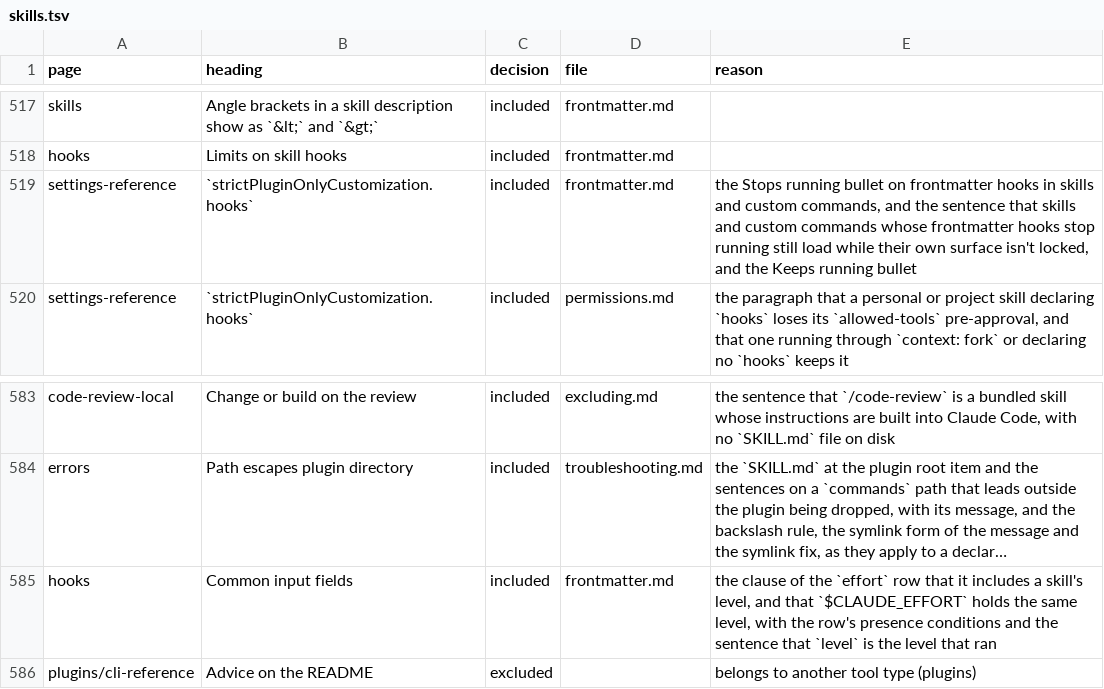
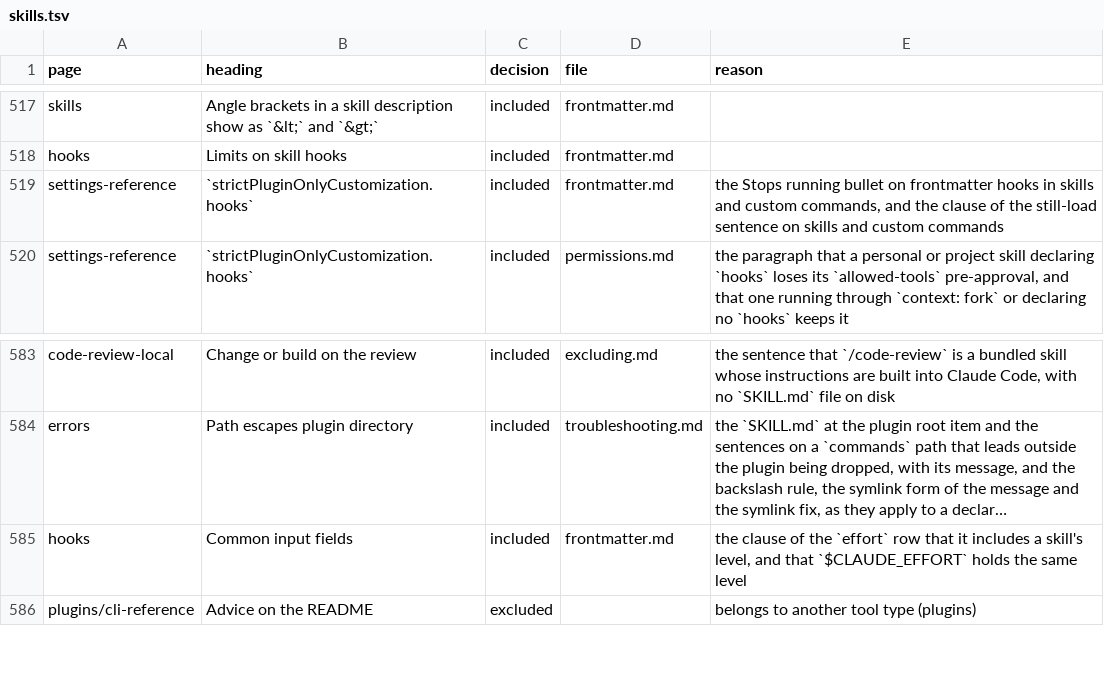
Before and after one commit to jakec-dev/jakec-dev-marketplace, a TSV file: maintenance/ledger/skills.tsv, drawn as a sheet; only a part is shown, gaps mark what is left out; long unchanged cells end in …; the diff names each change by its address in the sheet, - before the commit and + after, or states it on an @@ line.

Commit message:
fix: refresh the hooks reference and guidance (#8)

```diff
--- a/maintenance/ledger/skills.tsv
+++ b/maintenance/ledger/skills.tsv
-E519 (reason): …and the sentence that skills and custom commands whose frontmatter hooks stop running still load while their own surface isn't locked, and the Keeps running bullet
+E519 (reason): …and the clause of the still-load sentence on skills and custom commands
-E585 (reason): …the same level, with the row's presence conditions and the sentence that `level` is the level that ran
+E585 (reason): …the same level
```
Also changed, not shown: upstream/anthropic/fingerprints.tsv, upstream/anthropic/toc.tsv, 24 other files.
